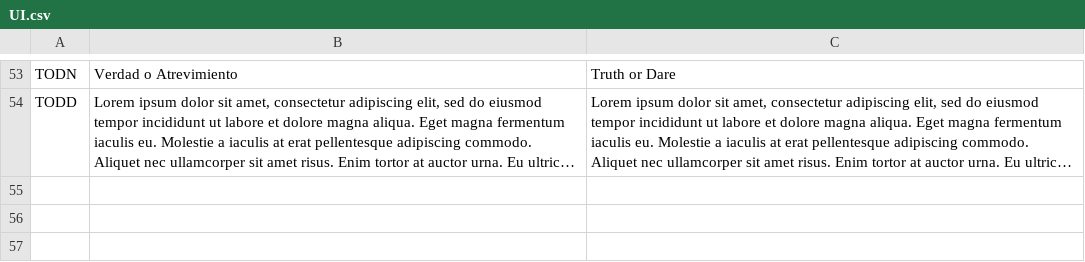
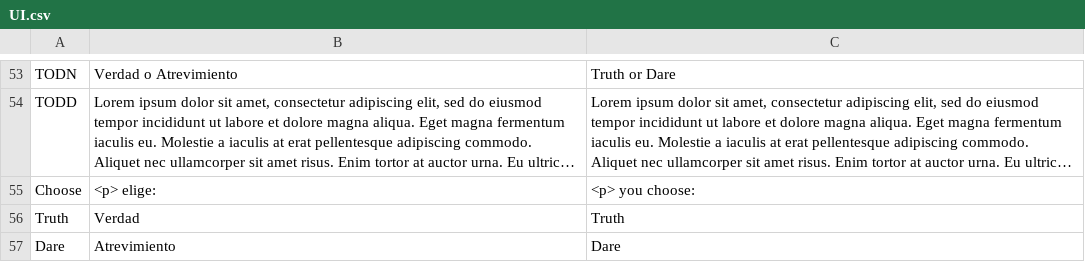
Before and after one commit to guplem/DrinkAndPlay, a CSV file: DrinkAndPlay/Assets/_General/Resources/UI.csv, drawn as a sheet; only a part is shown, gaps mark what is left out; long unchanged cells end in …; the diff names each change by its address in the sheet, - before the commit and + after, or states it on an @@ line.

```diff
--- a/DrinkAndPlay/Assets/_General/Resources/UI.csv
+++ b/DrinkAndPlay/Assets/_General/Resources/UI.csv
+row 55: Choose | <p> elige: | <p> you choose:
+row 56: Truth | Verdad | Truth
+row 57: Dare | Atrevimiento | Dare
```
Also changed, not shown: 16 other files.
